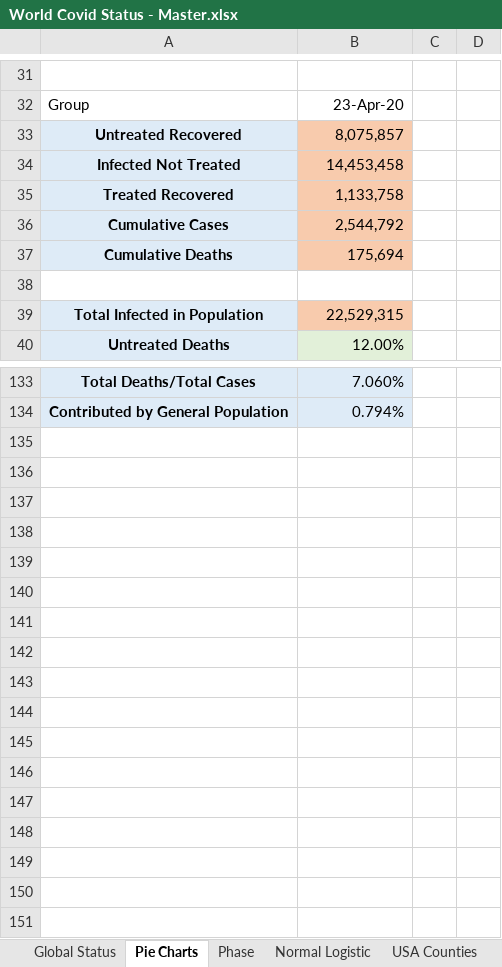
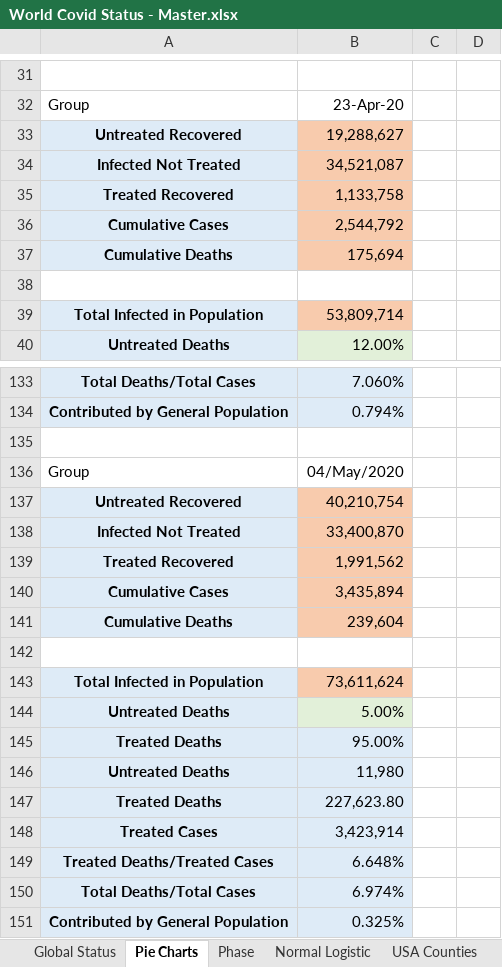
Before and after one commit to RichardKCollins/World-Covid-Status-Notes, an Excel workbook: World Covid Status - Master.xlsx, sheet Pie Charts, drawn as a sheet; only a part is shown, gaps mark what is left out; values as stored, in another font and other column widths than the file's, no borders; charts and pictures not drawn; the diff covers the shown part only; the diff names each change by its address in the sheet, - before the commit and + after, or states it on an @@ line.

```diff
--- a/World Covid Status - Master.xlsx (sheet Pie Charts)
+++ b/World Covid Status - Master.xlsx (sheet Pie Charts)
-B33: 8,075,857
+B33: 19,288,627
-B34: 14,453,458
+B34: 34,521,087
-B39: 22,529,315
+B39: 53,809,714
+row 135: (empty)
+row 136: Group | 04/May/2020
+row 137: Untreated Recovered | 40,210,754
+row 138: Infected Not Treated | 33,400,870
+row 139: Treated Recovered | 1,991,562
+row 140: Cumulative Cases | 3,435,894
+row 141: Cumulative Deaths | 239,604
+row 142: (empty)
+row 143: Total Infected in Population | 73,611,624
+row 144: Untreated Deaths | 5.00%
+row 145: Treated Deaths | 95.00%
+row 146: Untreated Deaths | 11,980
+row 147: Treated Deaths | 227,623.80
+row 148: Treated Cases | 3,423,914
+row 149: Treated Deaths/Treated Cases | 6.648%
+row 150: Total Deaths/Total Cases | 6.974%
+row 151: Contributed by General Population | 0.325%
```
Also changed, not shown: 15 edited cells elsewhere in this sheet, sheet Normal Logistic, sheet Global Status, sheet Phase, charts or pictures, 2 other files.
